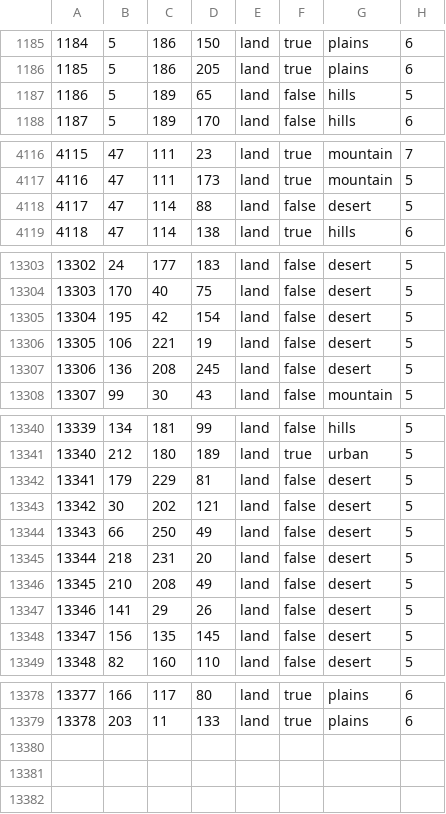
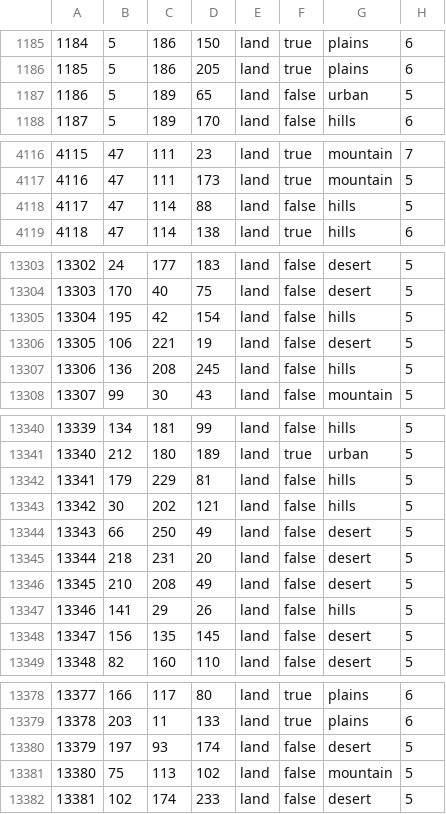
Before and after one commit to Panda1941/hhm, a CSV file: map/definition.csv, drawn as a sheet; only a part is shown, gaps mark what is left out; the diff covers the shown part only.

```diff
--- a/map/definition.csv
+++ b/map/definition.csv
@@ -1186,3 +1186,3 @@
 1185;5;186;205;land;true;plains;6
-1186;5;189;65;land;false;hills;5
+1186;5;189;65;land;false;urban;5
 1187;5;189;170;land;false;hills;6
@@ -4117,3 +4117,3 @@
 4116;47;111;173;land;true;mountain;5
-4117;47;114;88;land;false;desert;5
+4117;47;114;88;land;false;hills;5
 4118;47;114;138;land;true;hills;6
@@ -13304,5 +13304,5 @@
 13303;170;40;75;land;false;desert;5
-13304;195;42;154;land;false;desert;5
+13304;195;42;154;land;false;hills;5
 13305;106;221;19;land;false;desert;5
-13306;136;208;245;land;false;desert;5
+13306;136;208;245;land;false;hills;5
 13307;99;30;43;land;false;mountain;5
@@ -13341,4 +13341,4 @@
 13340;212;180;189;land;true;urban;5
-13341;179;229;81;land;false;desert;5
-13342;30;202;121;land;false;desert;5
+13341;179;229;81;land;false;hills;5
+13342;30;202;121;land;false;hills;5
 13343;66;250;49;land;false;desert;5
@@ -13346,3 +13346,3 @@
 13345;210;208;49;land;false;desert;5
-13346;141;29;26;land;false;desert;5
+13346;141;29;26;land;false;hills;5
 13347;156;135;145;land;false;desert;5
@@ -13379 +13379,4 @@
 13378;203;11;133;land;true;plains;6
+13379;197;93;174;land;false;desert;5
+13380;75;113;102;land;false;mountain;5
+13381;102;174;233;land;false;desert;5
```
Also changed, not shown: 9 edited cells elsewhere in this file, map/adjacencies.csv, 17 other files.
